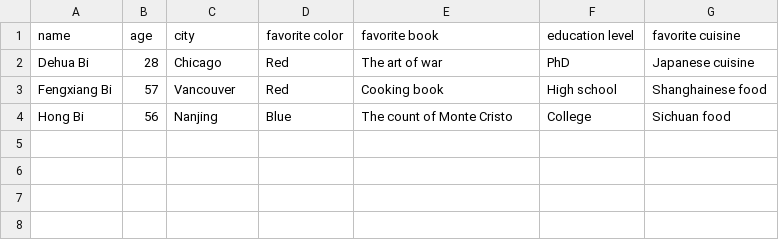
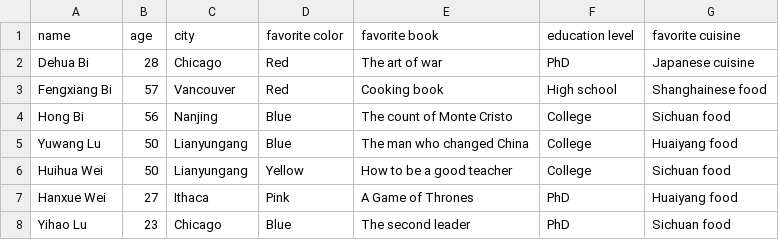
Before and after one commit to edwardbi/37810_HW3_Paired, a CSV file: family_facts.csv, drawn as a sheet.

Commit message:
Add Yihao's family facts.

```diff
--- a/family_facts.csv
+++ b/family_facts.csv
@@ -4 +4,5 @@ Fengxiang Bi,57,Vancouver,Red,Cooking book,High school,Shanghainese food
 Hong Bi,56,Nanjing,Blue,The count of Monte Cristo,College,Sichuan food
+Yuwang Lu,50,Lianyungang,Blue,The man who changed China,College,Huaiyang food
+Huihua Wei,50,Lianyungang,Yellow,How to be a good teacher,College,Sichuan food
+Hanxue Wei,27,Ithaca,Pink,A Game of Thrones,PhD,Huaiyang food
+Yihao Lu,23,Chicago,Blue,The second leader,PhD,Sichuan food
```
